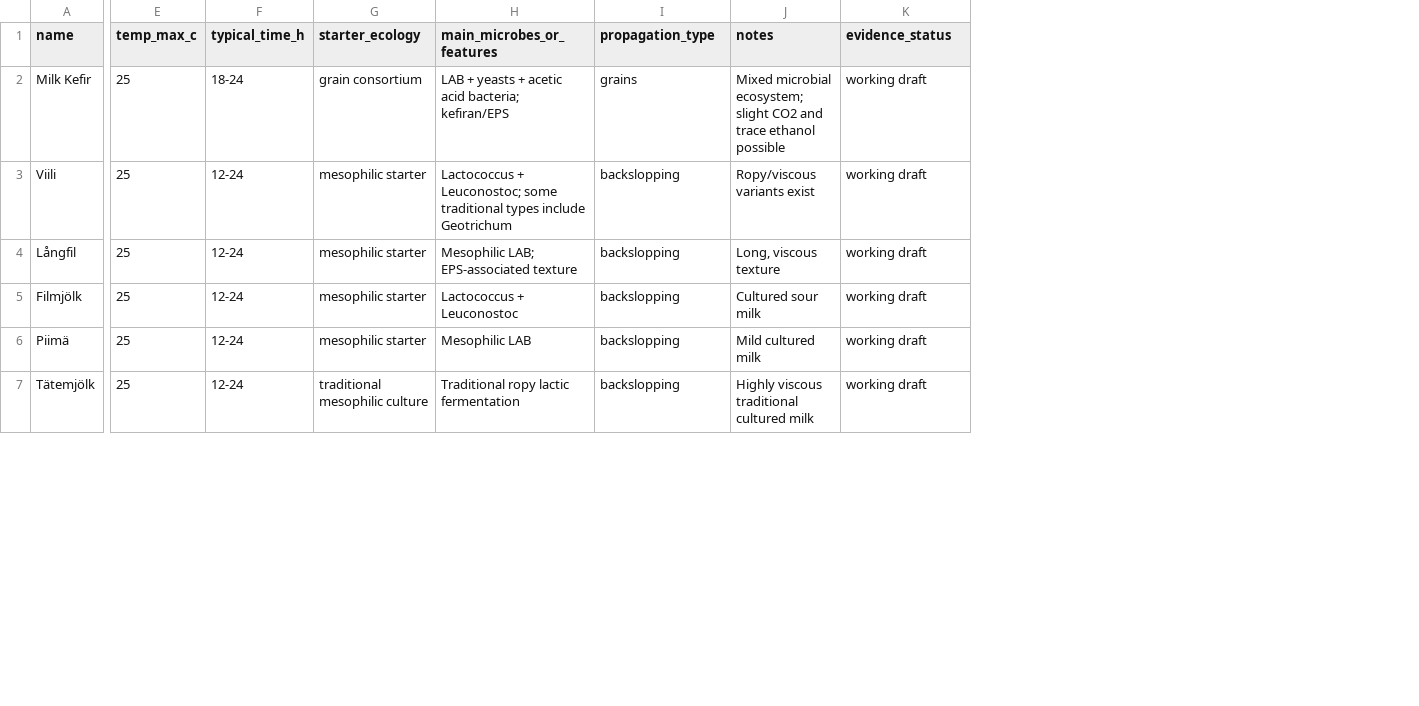
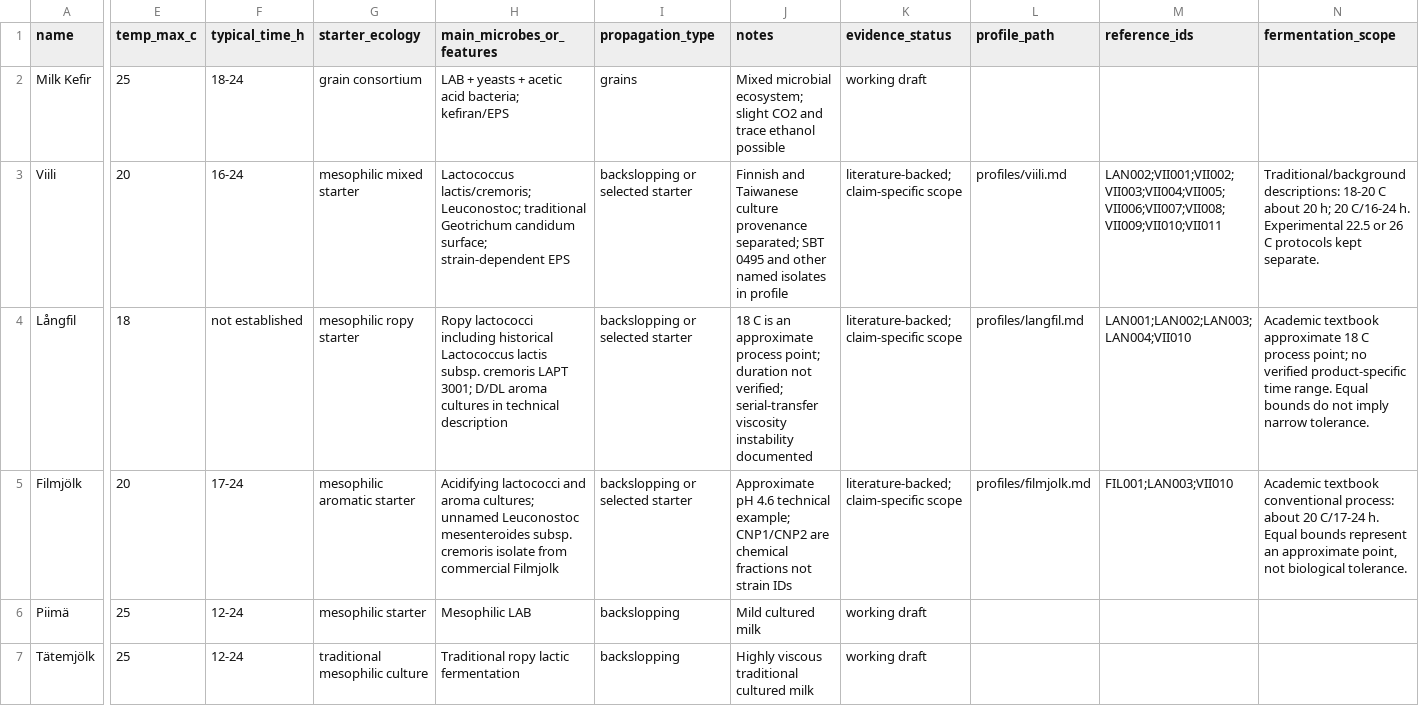
Before and after one commit to johnhuang68/Kefir-world, a CSV file: data/fermented_milk.csv, drawn as a sheet; only a part is shown, gaps mark what is left out; the diff covers the shown part only; the diff names each change by its address in the sheet, - before the commit and + after, or states it on an @@ line.

Commit message:
Add seven evidence-linked fermented milk profiles and update catalog

```diff
--- a/data/fermented_milk.csv
+++ b/data/fermented_milk.csv
+column L (profile_path), rows 3-5: profiles/viili.md | profiles/langfil.md | profiles/filmjolk.md
+column M (reference_ids), rows 3-5: LAN002;VII001;VII002;VII003;VII004;VII005;VII006;VII007;VII008;VII009;VII010;VII011 | LAN001;LAN002;LAN003;LAN004;VII010 | FIL001;LAN003;VII010
+column N (fermentation_scope), rows 3-5: Traditional/background descriptions: 18-20 C about 20 h; 20 C/16-24 h. Experimental 22.5 or 26 C protocols kept separate. | Academic textbook approximate 18 C process point; no verified product-specific time range. Equal bounds do not imply narrow tolerance. | Academic textbook conventional process: about 20 C/17-24 h. Equal bounds represent an approximate point, not biological tolerance.
-E3 (temp_max_c): 25
+E3 (temp_max_c): 20
-F3 (typical_time_h): 12-24
+F3 (typical_time_h): 16-24
-G3 (starter_ecology): mesophilic starter
+G3 (starter_ecology): mesophilic mixed starter
-H3 (main_microbes_or_features): Lactococcus + Leuconostoc; some traditional types include Geotrichum
+H3 (main_microbes_or_features): Lactococcus lactis/cremoris; Leuconostoc; traditional Geotrichum candidum surface; strain-dependent EPS
-I3:I5 (propagation_type): backslopping
+I3:I5 (propagation_type): backslopping or selected starter
-J3 (notes): Ropy/viscous variants exist
+J3 (notes): Finnish and Taiwanese culture provenance separated; SBT 0495 and other named isolates in profile
-K3:K5 (evidence_status): working draft
+K3:K5 (evidence_status): literature-backed; claim-specific scope
-E4 (temp_max_c): 25
+E4 (temp_max_c): 18
-F4 (typical_time_h): 12-24
+F4 (typical_time_h): not established
-G4 (starter_ecology): mesophilic starter
+G4 (starter_ecology): mesophilic ropy starter
-H4 (main_microbes_or_features): Mesophilic LAB; EPS-associated texture
+H4 (main_microbes_or_features): Ropy lactococci including historical Lactococcus lactis subsp. cremoris LAPT 3001; D/DL aroma cultures in technical description
-J4 (notes): Long, viscous texture
+J4 (notes): 18 C is an approximate process point; duration not verified; serial-transfer viscosity instability documented
-E5 (temp_max_c): 25
+E5 (temp_max_c): 20
-F5 (typical_time_h): 12-24
+F5 (typical_time_h): 17-24
-G5 (starter_ecology): mesophilic starter
+G5 (starter_ecology): mesophilic aromatic starter
-H5 (main_microbes_or_features): Lactococcus + Leuconostoc
+H5 (main_microbes_or_features): Acidifying lactococci and aroma cultures; unnamed Leuconostoc mesenteroides subsp. cremoris isolate from commercial Filmjolk
-J5 (notes): Cultured sour milk
+J5 (notes): Approximate pH 4.6 technical example; CNP1/CNP2 are chemical fractions not strain IDs
```
Also changed, not shown: 30 edited cells elsewhere in this file, 11 other files.
